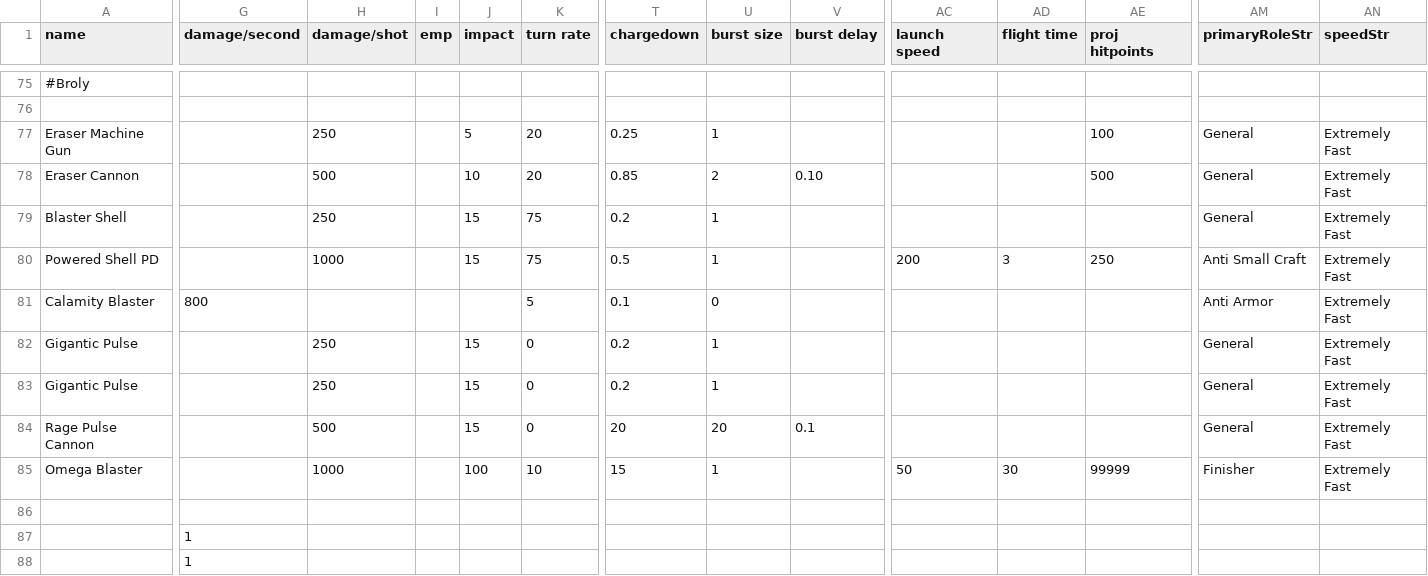
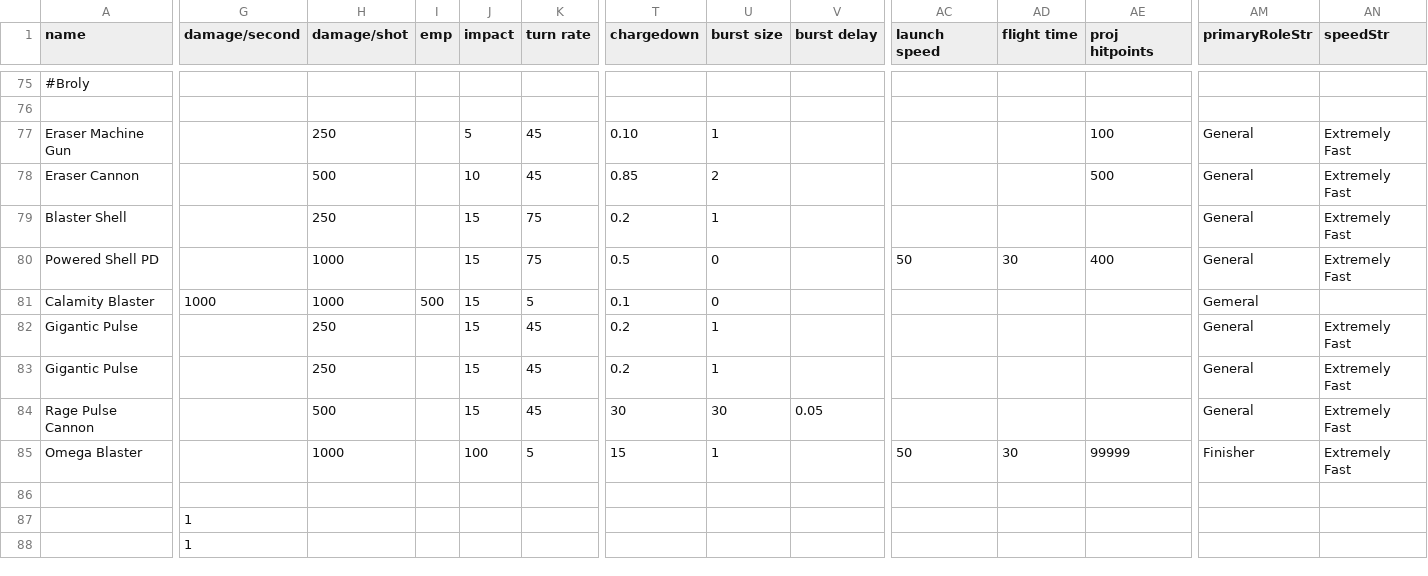
Before and after one commit to OmegaCore7/AEG, a CSV file: data/weapons/weapon_data.csv, drawn as a sheet; only a part is shown, gaps mark what is left out; the diff covers the shown part only; the diff names each change by its address in the sheet, - before the commit and + after, or states it on an @@ line.

```diff
--- a/data/weapons/weapon_data.csv
+++ b/data/weapons/weapon_data.csv
-K77:K78 (turn rate): 20
+K77:K78 (turn rate): 45
-T77 (chargedown): 0.25
+T77 (chargedown): 0.10
-V78 (burst delay): 0.10
+V78 (burst delay): (empty)
-U80 (burst size): 1
+U80 (burst size): 0
-AC80 (launch speed): 200
+AC80 (launch speed): 50
-AD80 (flight time): 3
+AD80 (flight time): 30
-AE80 (proj hitpoints): 250
+AE80 (proj hitpoints): 400
-AM80 (primaryRoleStr): Anti Small Craft
+AM80 (primaryRoleStr): General
-G81 (damage/second): 800
+G81 (damage/second): 1000
-H81 (damage/shot): (empty)
+H81 (damage/shot): 1000
-I81 (emp): (empty)
+I81 (emp): 500
-J81 (impact): (empty)
+J81 (impact): 15
-AM81 (primaryRoleStr): Anti Armor
+AM81 (primaryRoleStr): Gemeral
-AN81 (speedStr): Extremely Fast
+AN81 (speedStr): (empty)
-K82:K84 (turn rate): 0
+K82:K84 (turn rate): 45
-T84 (chargedown): 20
+T84 (chargedown): 30
-U84 (burst size): 20
+U84 (burst size): 30
-V84 (burst delay): 0.1
+V84 (burst delay): 0.05
-K85 (turn rate): 10
+K85 (turn rate): 5
```
Also changed, not shown: 4 edited cells elsewhere in this file, 9 other files.
